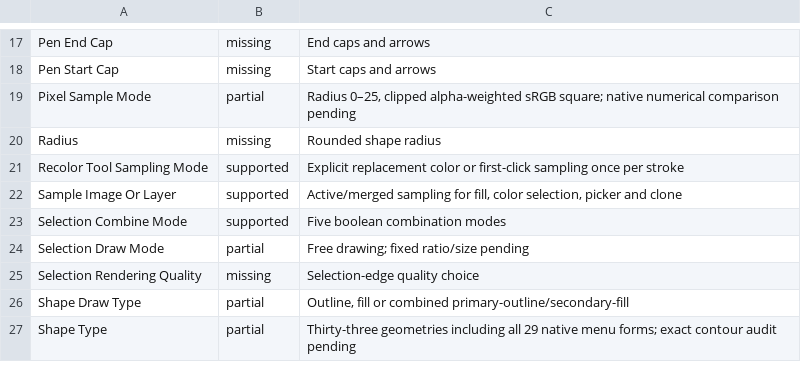
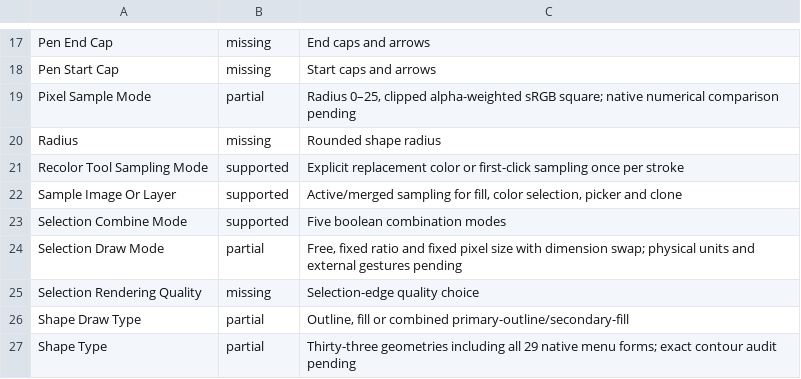
Before and after one commit to trelak-net/paint-rust, a TSV file: acceptance/options.tsv, drawn as a sheet; only a part is shown, gaps mark what is left out.

```diff
--- a/acceptance/options.tsv
+++ b/acceptance/options.tsv
@@ -23,3 +23,3 @@ Sample Image Or Layer	supported	Active/merged sampling for fill, color selection
 Selection Combine Mode	supported	Five boolean combination modes
-Selection Draw Mode	partial	Free drawing; fixed ratio/size pending
+Selection Draw Mode	partial	Free, fixed ratio and fixed pixel size with dimension swap; physical units and external gestures pending
 Selection Rendering Quality	missing	Selection-edge quality choice
```
Also changed, not shown: acceptance/tools.tsv, 6 other files.
